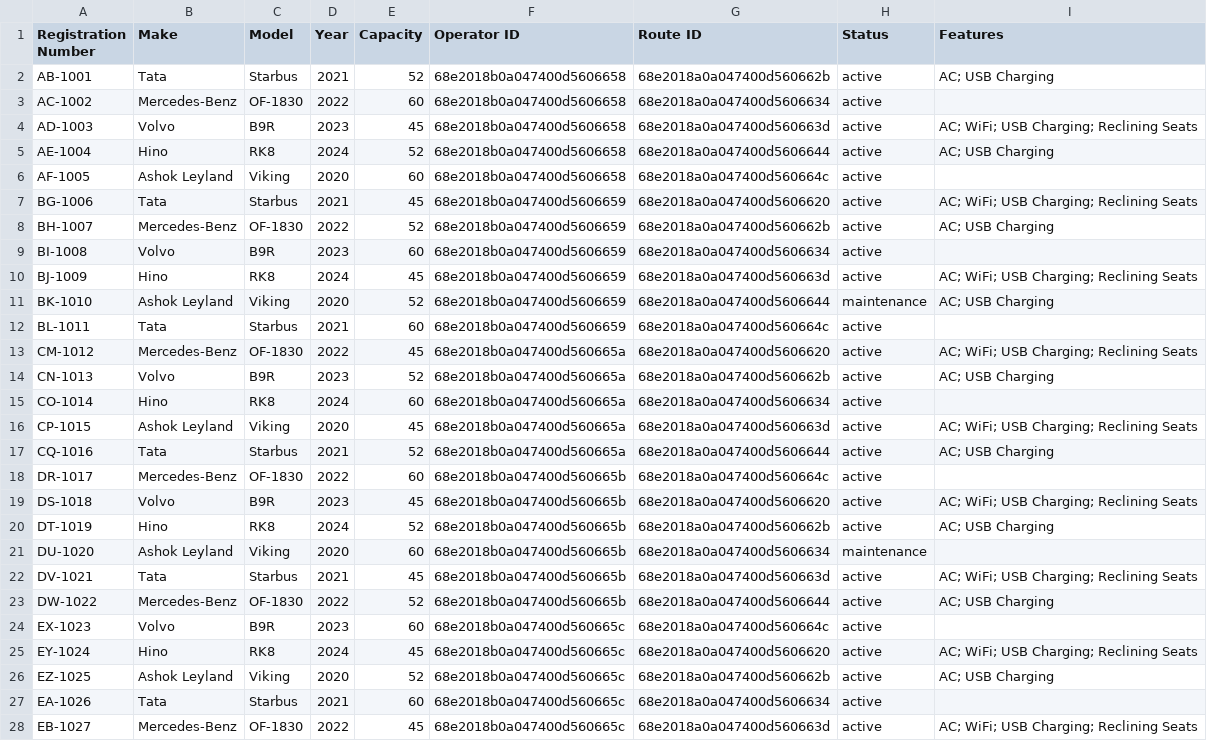
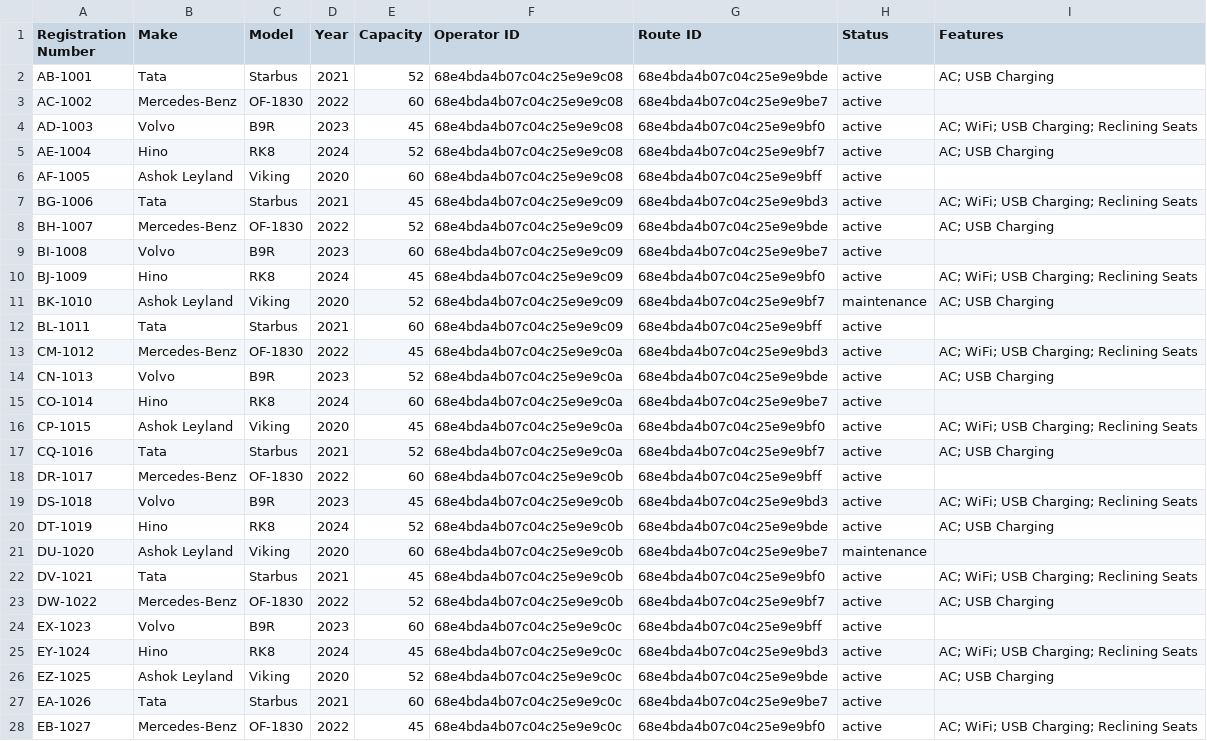
Before and after one commit to Sewminikangara/NTC-BUS-TRACKER-COBSCCOMP4Y24.1P-010, a CSV file: exports/csv/buses.csv, drawn as a sheet; the diff names each change by its address in the sheet, - before the commit and + after, or states it on an @@ line.

```diff
--- a/exports/csv/buses.csv
+++ b/exports/csv/buses.csv
-F2:F6 (Operator ID): 68e2018b0a047400d5606658
+F2:F6 (Operator ID): 68e4bda4b07c04c25e9e9c08
-G2 (Route ID): 68e2018a0a047400d560662b
+G2 (Route ID): 68e4bda4b07c04c25e9e9bde
-G3 (Route ID): 68e2018a0a047400d5606634
+G3 (Route ID): 68e4bda4b07c04c25e9e9be7
-G4 (Route ID): 68e2018a0a047400d560663d
+G4 (Route ID): 68e4bda4b07c04c25e9e9bf0
-G5 (Route ID): 68e2018a0a047400d5606644
+G5 (Route ID): 68e4bda4b07c04c25e9e9bf7
-G6 (Route ID): 68e2018a0a047400d560664c
+G6 (Route ID): 68e4bda4b07c04c25e9e9bff
-F7:F12 (Operator ID): 68e2018b0a047400d5606659
+F7:F12 (Operator ID): 68e4bda4b07c04c25e9e9c09
-G7 (Route ID): 68e2018a0a047400d5606620
+G7 (Route ID): 68e4bda4b07c04c25e9e9bd3
-G8 (Route ID): 68e2018a0a047400d560662b
+G8 (Route ID): 68e4bda4b07c04c25e9e9bde
-G9 (Route ID): 68e2018a0a047400d5606634
+G9 (Route ID): 68e4bda4b07c04c25e9e9be7
-G10 (Route ID): 68e2018a0a047400d560663d
+G10 (Route ID): 68e4bda4b07c04c25e9e9bf0
-G11 (Route ID): 68e2018a0a047400d5606644
+G11 (Route ID): 68e4bda4b07c04c25e9e9bf7
-G12 (Route ID): 68e2018a0a047400d560664c
+G12 (Route ID): 68e4bda4b07c04c25e9e9bff
-F13:F17 (Operator ID): 68e2018b0a047400d560665a
+F13:F17 (Operator ID): 68e4bda4b07c04c25e9e9c0a
-G13 (Route ID): 68e2018a0a047400d5606620
+G13 (Route ID): 68e4bda4b07c04c25e9e9bd3
-G14 (Route ID): 68e2018a0a047400d560662b
+G14 (Route ID): 68e4bda4b07c04c25e9e9bde
-G15 (Route ID): 68e2018a0a047400d5606634
+G15 (Route ID): 68e4bda4b07c04c25e9e9be7
-G16 (Route ID): 68e2018a0a047400d560663d
+G16 (Route ID): 68e4bda4b07c04c25e9e9bf0
-G17 (Route ID): 68e2018a0a047400d5606644
+G17 (Route ID): 68e4bda4b07c04c25e9e9bf7
-F18:F23 (Operator ID): 68e2018b0a047400d560665b
+F18:F23 (Operator ID): 68e4bda4b07c04c25e9e9c0b
-G18 (Route ID): 68e2018a0a047400d560664c
+G18 (Route ID): 68e4bda4b07c04c25e9e9bff
-G19 (Route ID): 68e2018a0a047400d5606620
+G19 (Route ID): 68e4bda4b07c04c25e9e9bd3
-G20 (Route ID): 68e2018a0a047400d560662b
+G20 (Route ID): 68e4bda4b07c04c25e9e9bde
-G21 (Route ID): 68e2018a0a047400d5606634
+G21 (Route ID): 68e4bda4b07c04c25e9e9be7
-G22 (Route ID): 68e2018a0a047400d560663d
+G22 (Route ID): 68e4bda4b07c04c25e9e9bf0
-G23 (Route ID): 68e2018a0a047400d5606644
+G23 (Route ID): 68e4bda4b07c04c25e9e9bf7
-F24:F28 (Operator ID): 68e2018b0a047400d560665c
+F24:F28 (Operator ID): 68e4bda4b07c04c25e9e9c0c
-G24 (Route ID): 68e2018a0a047400d560664c
+G24 (Route ID): 68e4bda4b07c04c25e9e9bff
-G25 (Route ID): 68e2018a0a047400d5606620
+G25 (Route ID): 68e4bda4b07c04c25e9e9bd3
-G26 (Route ID): 68e2018a0a047400d560662b
+G26 (Route ID): 68e4bda4b07c04c25e9e9bde
-G27 (Route ID): 68e2018a0a047400d5606634
+G27 (Route ID): 68e4bda4b07c04c25e9e9be7
-G28 (Route ID): 68e2018a0a047400d560663d
+G28 (Route ID): 68e4bda4b07c04c25e9e9bf0
```
Also changed, not shown: exports/csv/locations.csv, exports/csv/trips.csv, 7 other files.
